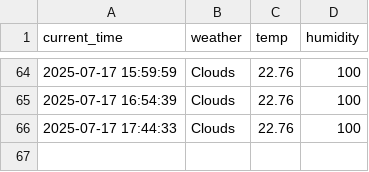
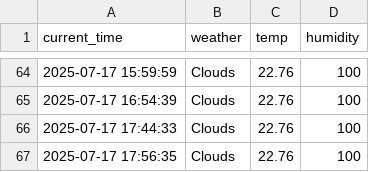
Before and after one commit to eustina45/seoul_weather_5m, a CSV file: seoul_weather.csv, drawn as a sheet; only a part is shown, gaps mark what is left out.

```diff
--- a/seoul_weather.csv
+++ b/seoul_weather.csv
@@ -66 +66,2 @@ current_time,weather,temp,humidity
 2025-07-17 17:44:33,Clouds,22.76,100
+2025-07-17 17:56:35,Clouds,22.76,100
```
